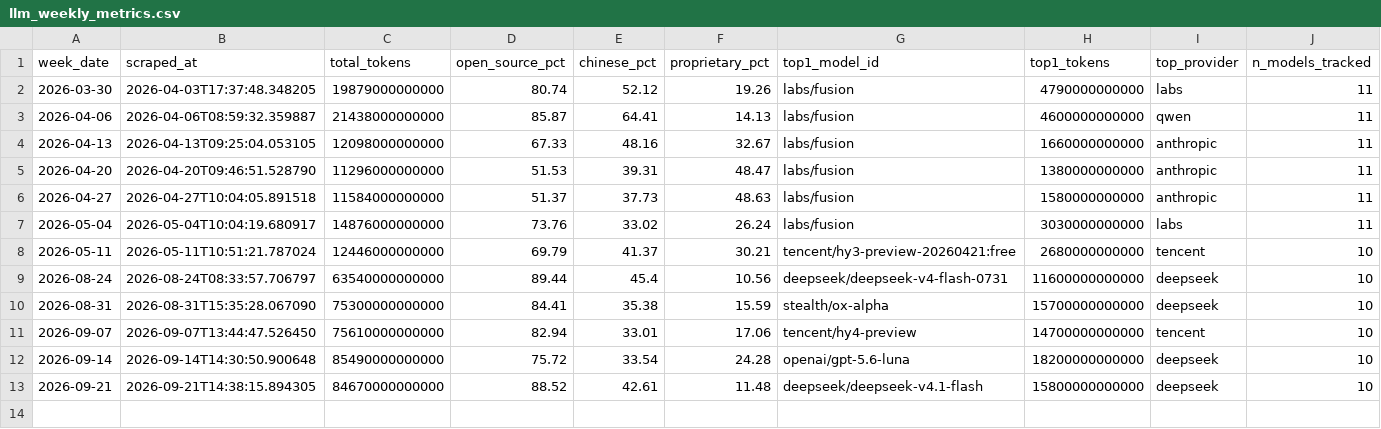
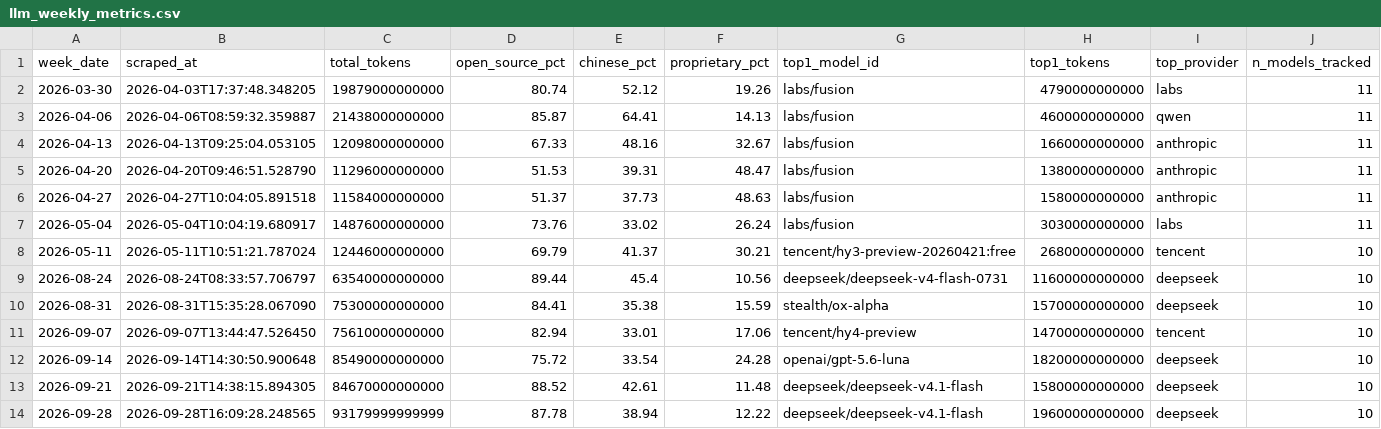
Before and after one commit to AlexLS8888/ai-monitor-public, a CSV file: data/llm_weekly_metrics.csv, drawn as a sheet; the diff names each change by its address in the sheet, - before the commit and + after, or states it on an @@ line.

```diff
--- a/data/llm_weekly_metrics.csv
+++ b/data/llm_weekly_metrics.csv
+row 14: 2026-09-28 | 2026-09-28T16:09:28.248565 | 93179999999999 | 87.78 | 38.94 | 12.22 | deepseek/deepseek-v4.1-flash | 19600000000000 | deepseek | 10
```
Also changed, not shown: data/provider_share_history.csv, 2 other files.
